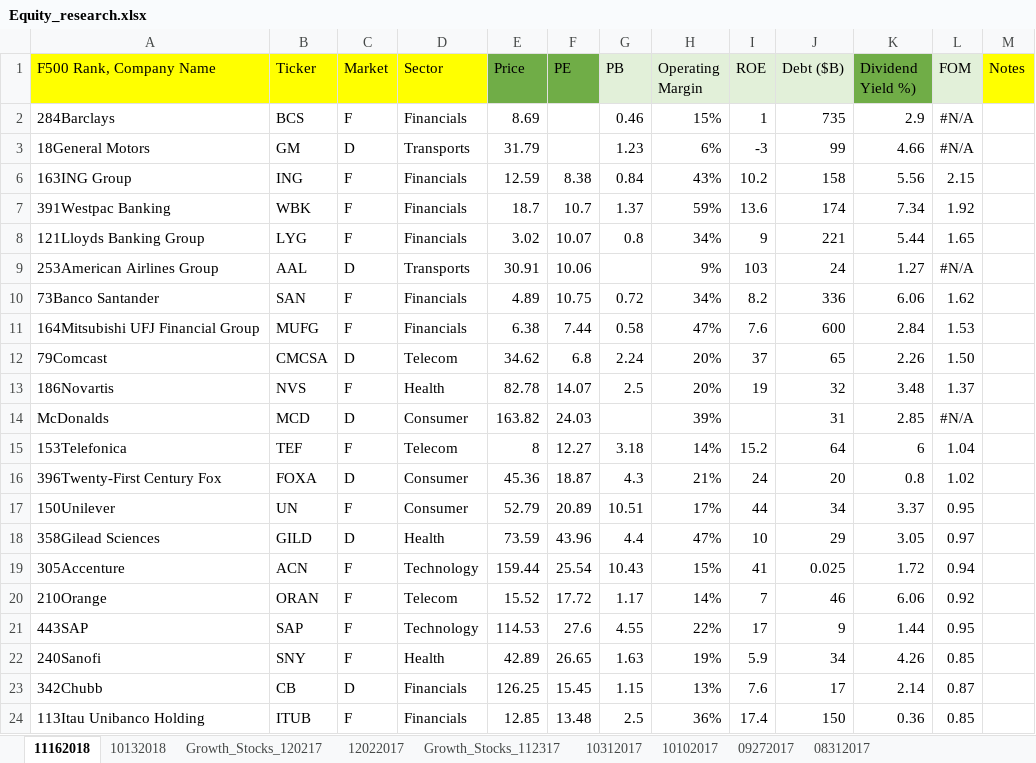
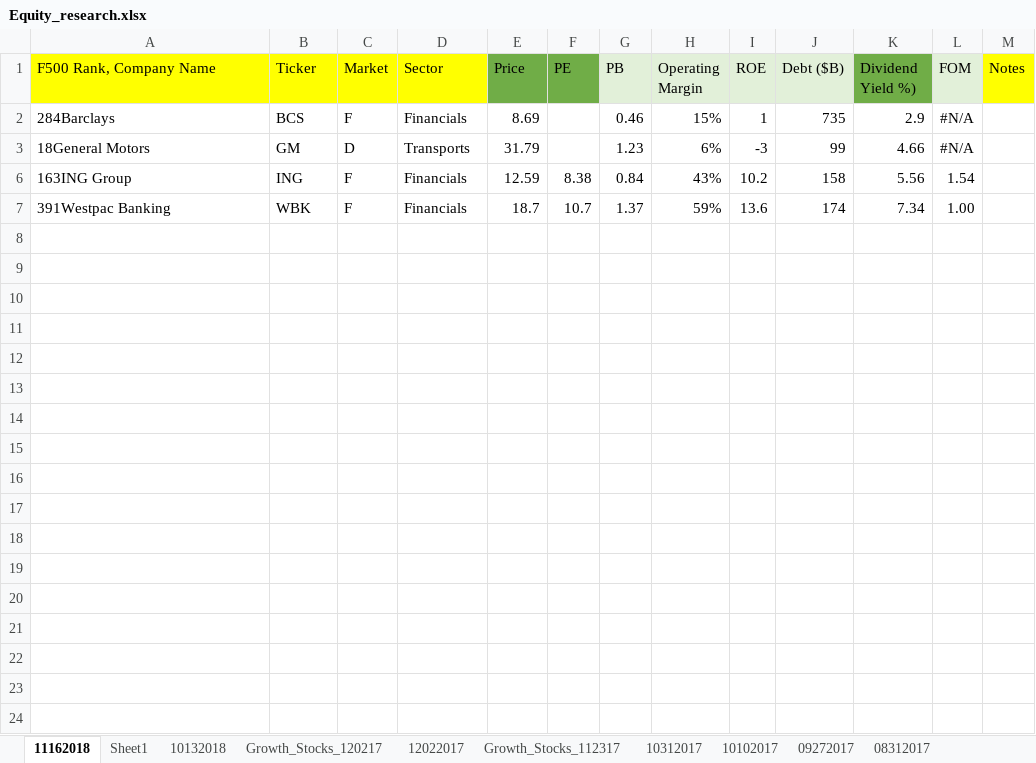
Before and after one commit to Tawnyfive4251/StonkMarketInfo, an Excel workbook: Equity_research.xlsx, sheet 11162018, drawn as a sheet; only a part is shown; values as stored, in another font and other column widths than the file's, no borders; the diff covers the shown part only; the diff names each change by its address in the sheet, - before the commit and + after, or states it on an @@ line.

```diff
--- a/Equity_research.xlsx (sheet 11162018)
+++ b/Equity_research.xlsx (sheet 11162018)
+sheet tab: Sheet1
-L6 (FOM): 2.15
+L6 (FOM): 1.54
-L7 (FOM): 1.92
+L7 (FOM): 1.00
-row 8: 121Lloyds Banking Group | LYG | F | Financials | 3.02 | 10.07 | 0.8 | 34% | 9 | 221 | 5.44 | 1.65
-row 9: 253American Airlines Group | AAL | D | Transports | 30.91 | 10.06 |  | 9% | 103 | 24 | 1.27 | #N/A
-row 10: 73Banco Santander | SAN | F | Financials | 4.89 | 10.75 | 0.72 | 34% | 8.2 | 336 | 6.06 | 1.62
-row 11: 164Mitsubishi UFJ Financial Group | MUFG | F | Financials | 6.38 | 7.44 | 0.58 | 47% | 7.6 | 600 | 2.84 | 1.53
-row 12: 79Comcast | CMCSA | D | Telecom | 34.62 | 6.8 | 2.24 | 20% | 37 | 65 | 2.26 | 1.50
-row 13: 186Novartis | NVS | F | Health | 82.78 | 14.07 | 2.5 | 20% | 19 | 32 | 3.48 | 1.37
-row 14: McDonalds | MCD | D | Consumer | 163.82 | 24.03 |  | 39% |  | 31 | 2.85 | #N/A
-row 15: 153Telefonica | TEF | F | Telecom | 8 | 12.27 | 3.18 | 14% | 15.2 | 64 | 6 | 1.04
-row 16: 396Twenty-First Century Fox | FOXA | D | Consumer | 45.36 | 18.87 | 4.3 | 21% | 24 | 20 | 0.8 | 1.02
-row 17: 150Unilever | UN | F | Consumer | 52.79 | 20.89 | 10.51 | 17% | 44 | 34 | 3.37 | 0.95
-row 18: 358Gilead Sciences | GILD | D | Health | 73.59 | 43.96 | 4.4 | 47% | 10 | 29 | 3.05 | 0.97
-row 19: 305Accenture | ACN | F | Technology | 159.44 | 25.54 | 10.43 | 15% | 41 | 0.025 | 1.72 | 0.94
-row 20: 210Orange | ORAN | F | Telecom | 15.52 | 17.72 | 1.17 | 14% | 7 | 46 | 6.06 | 0.92
-row 21: 443SAP | SAP | F | Technology | 114.53 | 27.6 | 4.55 | 22% | 17 | 9 | 1.44 | 0.95
-row 22: 240Sanofi | SNY | F | Health | 42.89 | 26.65 | 1.63 | 19% | 5.9 | 34 | 4.26 | 0.85
-row 23: 342Chubb | CB | D | Financials | 126.25 | 15.45 | 1.15 | 13% | 7.6 | 17 | 2.14 | 0.87
-row 24: 113Itau Unibanco Holding | ITUB | F | Financials | 12.85 | 13.48 | 2.5 | 36% | 17.4 | 150 | 0.36 | 0.85
```
Also changed, not shown: 11 removed rows elsewhere in this sheet, hidden cells, stonksresearch.xlsx, 8 other files.
